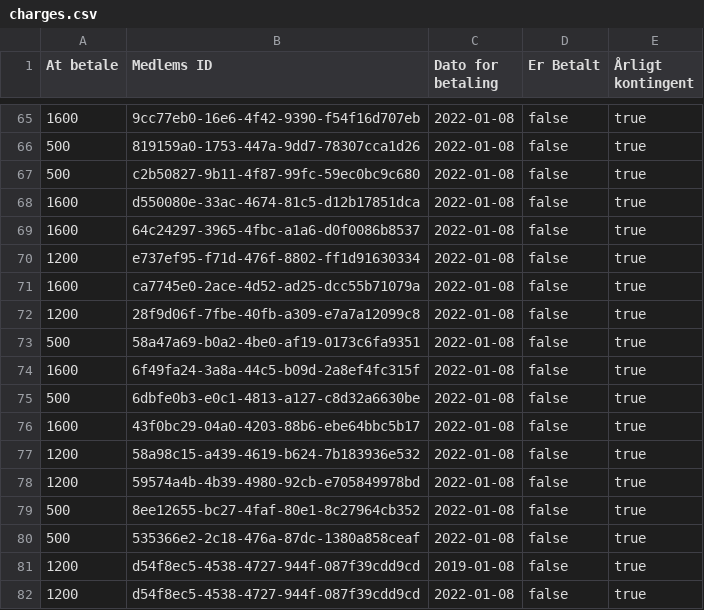
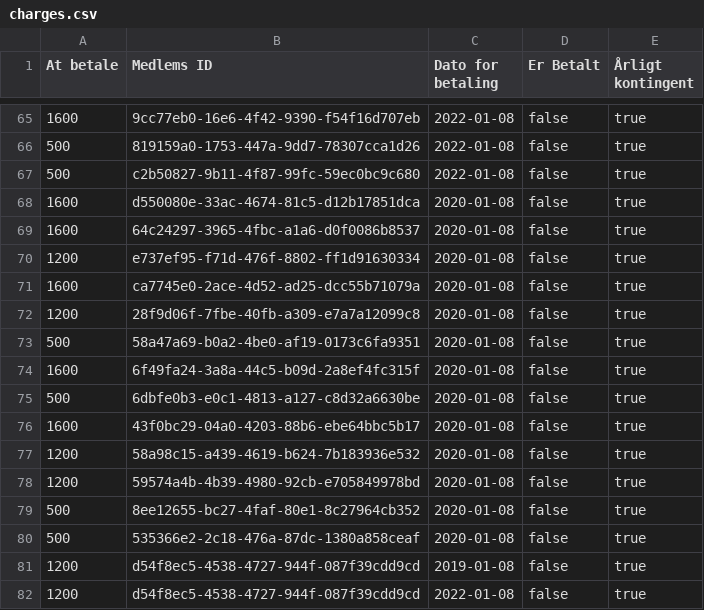
Before and after one commit to Eliot996/Delfinen-Legenderne, a CSV file: data/charges.csv, drawn as a sheet; only a part is shown, gaps mark what is left out.

```diff
--- a/data/charges.csv
+++ b/data/charges.csv
@@ -67,15 +67,15 @@ At betale;Medlems ID;Dato for betaling;Er Betalt;Årligt kontingent
 500;c2b50827-9b11-4f87-99fc-59ec0bc9c680;2022-01-08;false;true
-1600;d550080e-33ac-4674-81c5-d12b17851dca;2022-01-08;false;true
-1600;64c24297-3965-4fbc-a1a6-d0f0086b8537;2022-01-08;false;true
-1200;e737ef95-f71d-476f-8802-ff1d91630334;2022-01-08;false;true
-1600;ca7745e0-2ace-4d52-ad25-dcc55b71079a;2022-01-08;false;true
-1200;28f9d06f-7fbe-40fb-a309-e7a7a12099c8;2022-01-08;false;true
-500;58a47a69-b0a2-4be0-af19-0173c6fa9351;2022-01-08;false;true
-1600;6f49fa24-3a8a-44c5-b09d-2a8ef4fc315f;2022-01-08;false;true
-500;6dbfe0b3-e0c1-4813-a127-c8d32a6630be;2022-01-08;false;true
-1600;43f0bc29-04a0-4203-88b6-ebe64bbc5b17;2022-01-08;false;true
-1200;58a98c15-a439-4619-b624-7b183936e532;2022-01-08;false;true
-1200;59574a4b-4b39-4980-92cb-e705849978bd;2022-01-08;false;true
-500;8ee12655-bc27-4faf-80e1-8c27964cb352;2022-01-08;false;true
-500;535366e2-2c18-476a-87dc-1380a858ceaf;2022-01-08;false;true
+1600;d550080e-33ac-4674-81c5-d12b17851dca;2020-01-08;false;true
+1600;64c24297-3965-4fbc-a1a6-d0f0086b8537;2020-01-08;false;true
+1200;e737ef95-f71d-476f-8802-ff1d91630334;2020-01-08;false;true
+1600;ca7745e0-2ace-4d52-ad25-dcc55b71079a;2020-01-08;false;true
+1200;28f9d06f-7fbe-40fb-a309-e7a7a12099c8;2020-01-08;false;true
+500;58a47a69-b0a2-4be0-af19-0173c6fa9351;2020-01-08;false;true
+1600;6f49fa24-3a8a-44c5-b09d-2a8ef4fc315f;2020-01-08;false;true
+500;6dbfe0b3-e0c1-4813-a127-c8d32a6630be;2020-01-08;false;true
+1600;43f0bc29-04a0-4203-88b6-ebe64bbc5b17;2020-01-08;false;true
+1200;58a98c15-a439-4619-b624-7b183936e532;2020-01-08;false;true
+1200;59574a4b-4b39-4980-92cb-e705849978bd;2020-01-08;false;true
+500;8ee12655-bc27-4faf-80e1-8c27964cb352;2020-01-08;false;true
+500;535366e2-2c18-476a-87dc-1380a858ceaf;2020-01-08;false;true
 1200;d54f8ec5-4538-4727-944f-087f39cdd9cd;2019-01-08;false;true
```
Also changed, not shown: 3 other files.
